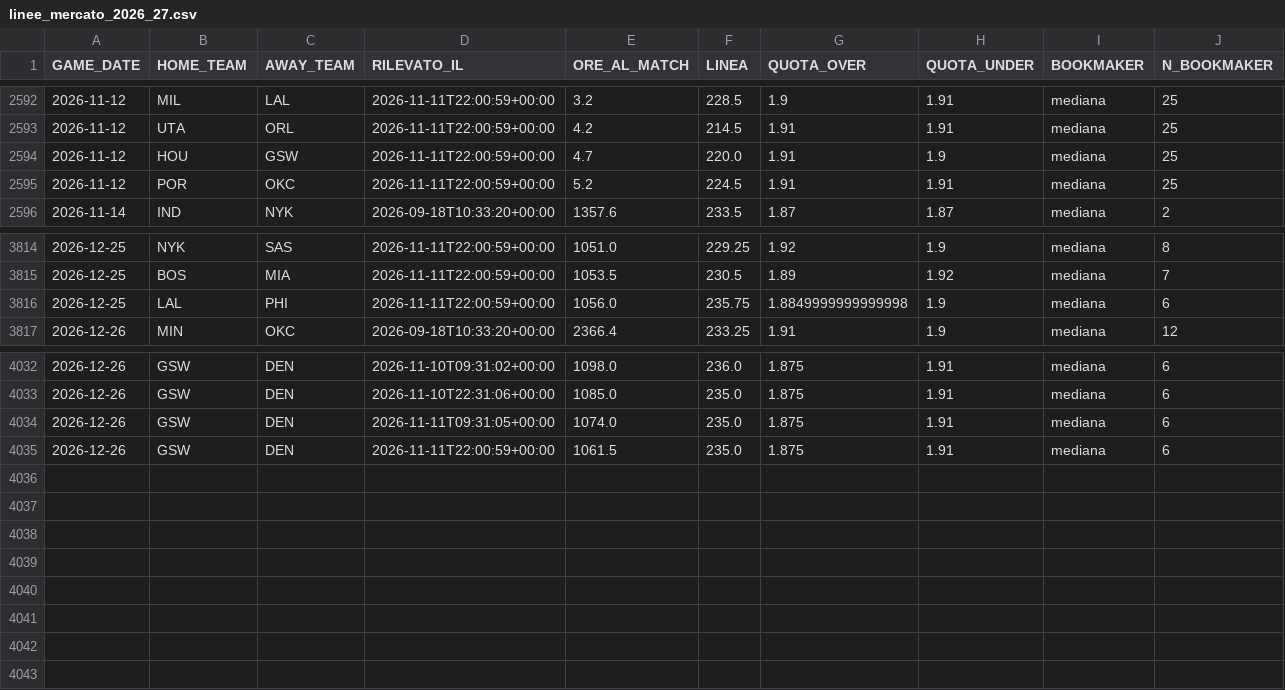
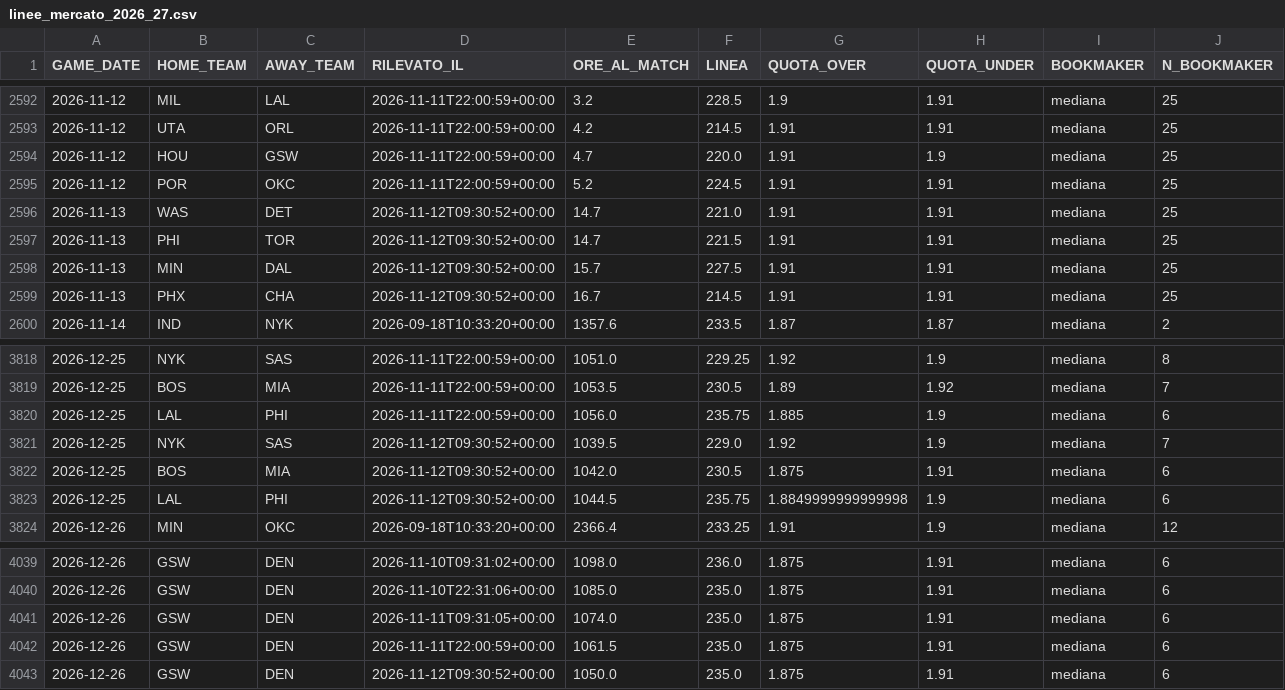
Before and after one commit to lorenzocirla-creator/nba-overunder-pipeline, a CSV file: dati/linee_mercato_2026_27.csv, drawn as a sheet; only a part is shown, gaps mark what is left out.

```diff
--- a/dati/linee_mercato_2026_27.csv
+++ b/dati/linee_mercato_2026_27.csv
@@ -2595,2 +2595,6 @@ GAME_DATE,HOME_TEAM,AWAY_TEAM,RILEVATO_IL,ORE_AL_MATCH,LINEA,QUOTA_OVER,QUOTA_UN
 2026-11-12,POR,OKC,2026-11-11T22:00:59+00:00,5.2,224.5,1.91,1.91,mediana,25
+2026-11-13,WAS,DET,2026-11-12T09:30:52+00:00,14.7,221.0,1.91,1.91,mediana,25
+2026-11-13,PHI,TOR,2026-11-12T09:30:52+00:00,14.7,221.5,1.91,1.91,mediana,25
+2026-11-13,MIN,DAL,2026-11-12T09:30:52+00:00,15.7,227.5,1.91,1.91,mediana,25
+2026-11-13,PHX,CHA,2026-11-12T09:30:52+00:00,16.7,214.5,1.91,1.91,mediana,25
 2026-11-14,IND,NYK,2026-09-18T10:33:20+00:00,1357.6,233.5,1.87,1.87,mediana,2
@@ -3815,3 +3819,6 @@ GAME_DATE,HOME_TEAM,AWAY_TEAM,RILEVATO_IL,ORE_AL_MATCH,LINEA,QUOTA_OVER,QUOTA_UN
 2026-12-25,BOS,MIA,2026-11-11T22:00:59+00:00,1053.5,230.5,1.89,1.92,mediana,7
-2026-12-25,LAL,PHI,2026-11-11T22:00:59+00:00,1056.0,235.75,1.8849999999999998,1.9,mediana,6
+2026-12-25,LAL,PHI,2026-11-11T22:00:59+00:00,1056.0,235.75,1.885,1.9,mediana,6
+2026-12-25,NYK,SAS,2026-11-12T09:30:52+00:00,1039.5,229.0,1.92,1.9,mediana,7
+2026-12-25,BOS,MIA,2026-11-12T09:30:52+00:00,1042.0,230.5,1.875,1.91,mediana,6
+2026-12-25,LAL,PHI,2026-11-12T09:30:52+00:00,1044.5,235.75,1.8849999999999998,1.9,mediana,6
 2026-12-26,MIN,OKC,2026-09-18T10:33:20+00:00,2366.4,233.25,1.91,1.9,mediana,12
@@ -4035 +4042,2 @@ GAME_DATE,HOME_TEAM,AWAY_TEAM,RILEVATO_IL,ORE_AL_MATCH,LINEA,QUOTA_OVER,QUOTA_UN
 2026-12-26,GSW,DEN,2026-11-11T22:00:59+00:00,1061.5,235.0,1.875,1.91,mediana,6
+2026-12-26,GSW,DEN,2026-11-12T09:30:52+00:00,1050.0,235.0,1.875,1.91,mediana,6
```
Also changed, not shown: dati/dataset_closing.csv, dati/dataset_regular_2026_27.csv, 10 other files.
